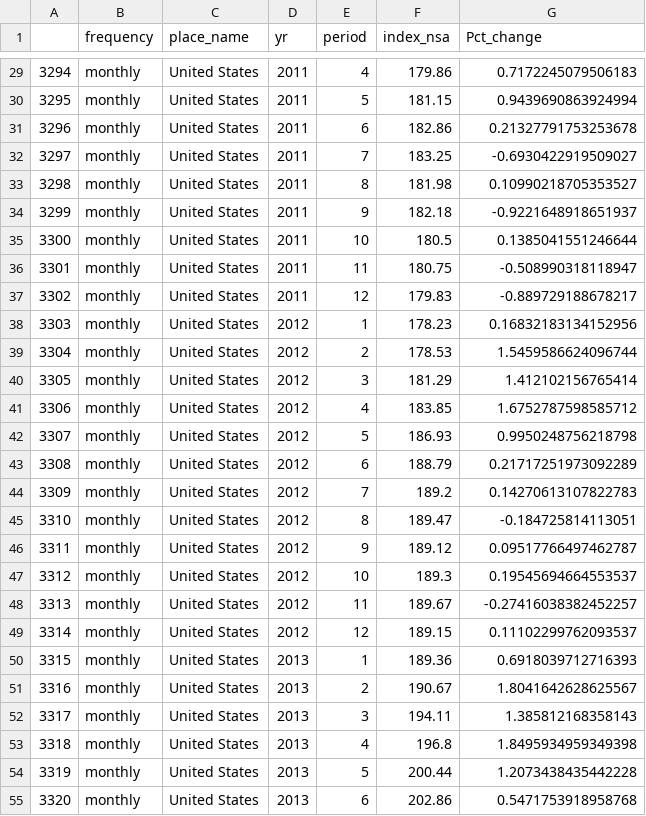
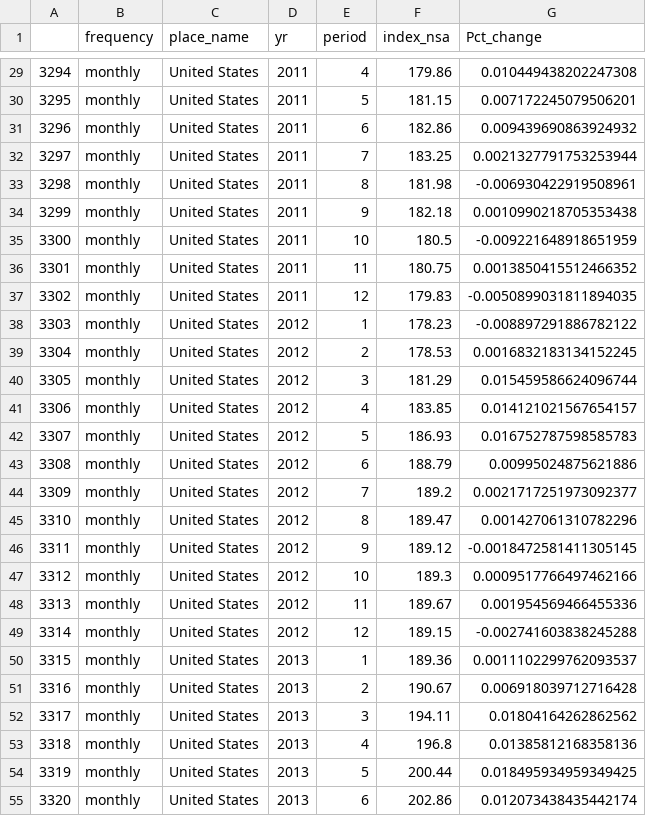
Before and after one commit to bagerson/Group10Project, a CSV file: US_HPI_pct.csv, drawn as a sheet; only a part is shown, gaps mark what is left out; the diff covers the shown part only.

```diff
--- a/US_HPI_pct.csv
+++ b/US_HPI_pct.csv
@@ -29,27 +29,27 @@
-3294,monthly,United States,2011,4,179.86,0.7172245079506183
-3295,monthly,United States,2011,5,181.15,0.9439690863924994
-3296,monthly,United States,2011,6,182.86,0.21327791753253678
-3297,monthly,United States,2011,7,183.25,-0.6930422919509027
-3298,monthly,United States,2011,8,181.98,0.10990218705353527
-3299,monthly,United States,2011,9,182.18,-0.9221648918651937
-3300,monthly,United States,2011,10,180.5,0.1385041551246644
-3301,monthly,United States,2011,11,180.75,-0.508990318118947
-3302,monthly,United States,2011,12,179.83,-0.889729188678217
-3303,monthly,United States,2012,1,178.23,0.16832183134152956
-3304,monthly,United States,2012,2,178.53,1.5459586624096744
-3305,monthly,United States,2012,3,181.29,1.412102156765414
-3306,monthly,United States,2012,4,183.85,1.6752787598585712
-3307,monthly,United States,2012,5,186.93,0.9950248756218798
-3308,monthly,United States,2012,6,188.79,0.21717251973092289
-3309,monthly,United States,2012,7,189.2,0.14270613107822783
-3310,monthly,United States,2012,8,189.47,-0.184725814113051
-3311,monthly,United States,2012,9,189.12,0.09517766497462787
-3312,monthly,United States,2012,10,189.3,0.19545694664553537
-3313,monthly,United States,2012,11,189.67,-0.27416038382452257
-3314,monthly,United States,2012,12,189.15,0.11102299762093537
-3315,monthly,United States,2013,1,189.36,0.6918039712716393
-3316,monthly,United States,2013,2,190.67,1.8041642628625567
-3317,monthly,United States,2013,3,194.11,1.385812168358143
-3318,monthly,United States,2013,4,196.8,1.8495934959349398
-3319,monthly,United States,2013,5,200.44,1.2073438435442228
-3320,monthly,United States,2013,6,202.86,0.5471753918958768
+3294,monthly,United States,2011,4,179.86,0.010449438202247308
+3295,monthly,United States,2011,5,181.15,0.007172245079506201
+3296,monthly,United States,2011,6,182.86,0.009439690863924932
+3297,monthly,United States,2011,7,183.25,0.0021327791753253944
+3298,monthly,United States,2011,8,181.98,-0.006930422919508961
+3299,monthly,United States,2011,9,182.18,0.0010990218705353438
+3300,monthly,United States,2011,10,180.5,-0.009221648918651959
+3301,monthly,United States,2011,11,180.75,0.0013850415512466352
+3302,monthly,United States,2011,12,179.83,-0.0050899031811894035
+3303,monthly,United States,2012,1,178.23,-0.008897291886782122
+3304,monthly,United States,2012,2,178.53,0.0016832183134152245
+3305,monthly,United States,2012,3,181.29,0.015459586624096744
+3306,monthly,United States,2012,4,183.85,0.014121021567654157
+3307,monthly,United States,2012,5,186.93,0.016752787598585783
+3308,monthly,United States,2012,6,188.79,0.00995024875621886
+3309,monthly,United States,2012,7,189.2,0.0021717251973092377
+3310,monthly,United States,2012,8,189.47,0.001427061310782296
+3311,monthly,United States,2012,9,189.12,-0.0018472581411305145
+3312,monthly,United States,2012,10,189.3,0.0009517766497462166
+3313,monthly,United States,2012,11,189.67,0.001954569466455336
+3314,monthly,United States,2012,12,189.15,-0.002741603838245288
+3315,monthly,United States,2013,1,189.36,0.0011102299762093537
+3316,monthly,United States,2013,2,190.67,0.006918039712716428
+3317,monthly,United States,2013,3,194.11,0.01804164262862562
+3318,monthly,United States,2013,4,196.8,0.01385812168358136
+3319,monthly,United States,2013,5,200.44,0.018495934959349425
+3320,monthly,United States,2013,6,202.86,0.012073438435442174
```
Also changed, not shown: 96 edited cells elsewhere in this file, 10 other files.
